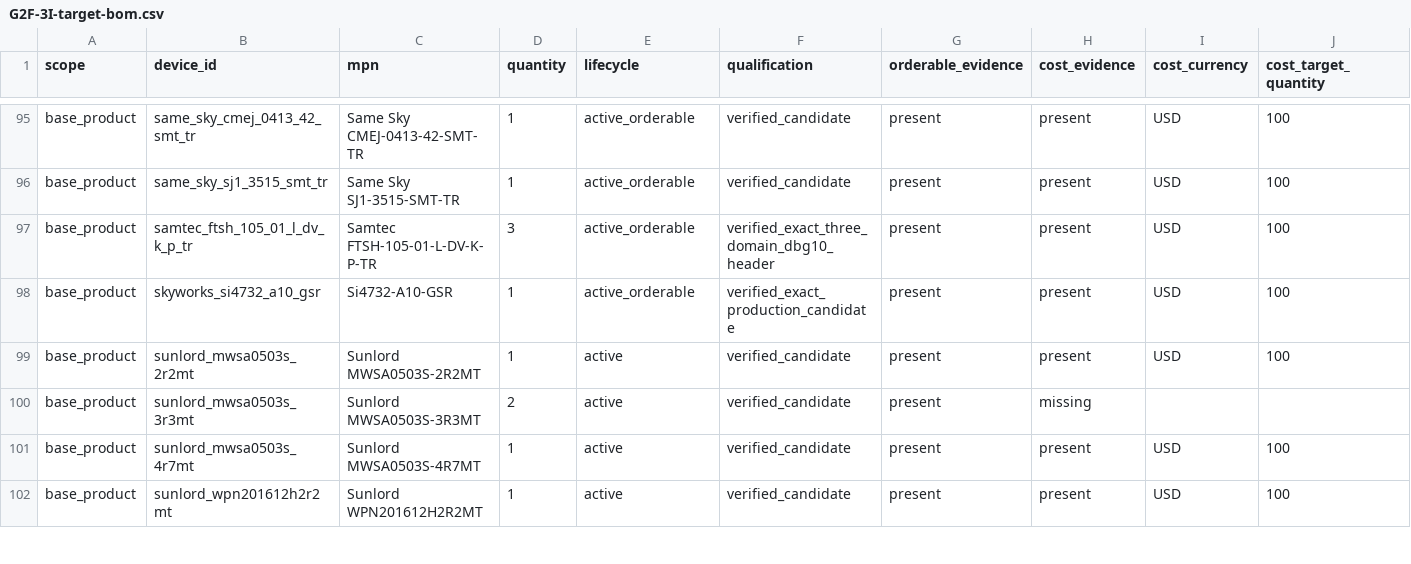
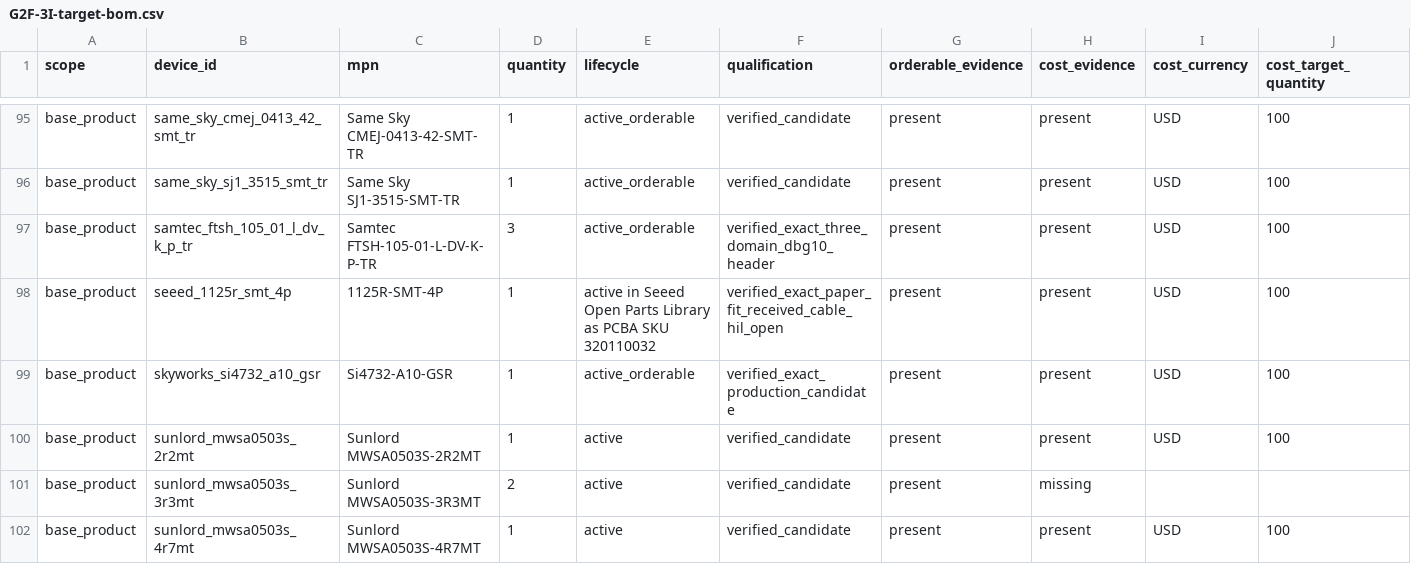
Before and after one commit to anton-vinogradov/esp32-leshy2, a CSV file: hardware/architecture/generated/G2F-3I-target-bom.csv, drawn as a sheet; only a part is shown, gaps mark what is left out; the shorter side is filled out with more unchanged rows; rows hold the shown columns only; the diff names each change by its address in the sheet, - before the commit and + after, or states it on an @@ line.

Commit message:
Select exact native M5 Unit connector

```diff
--- a/hardware/architecture/generated/G2F-3I-target-bom.csv
+++ b/hardware/architecture/generated/G2F-3I-target-bom.csv
+row 98: base_product | seeed_1125r_smt_4p | 1125R-SMT-4P | 1 | active in Seeed Open Parts Library as PCBA SKU 320110032 | verified_exact_paper_fit_received_cable_hil_open | present | present | USD | 100
```
Also changed, not shown: 20 other files.
